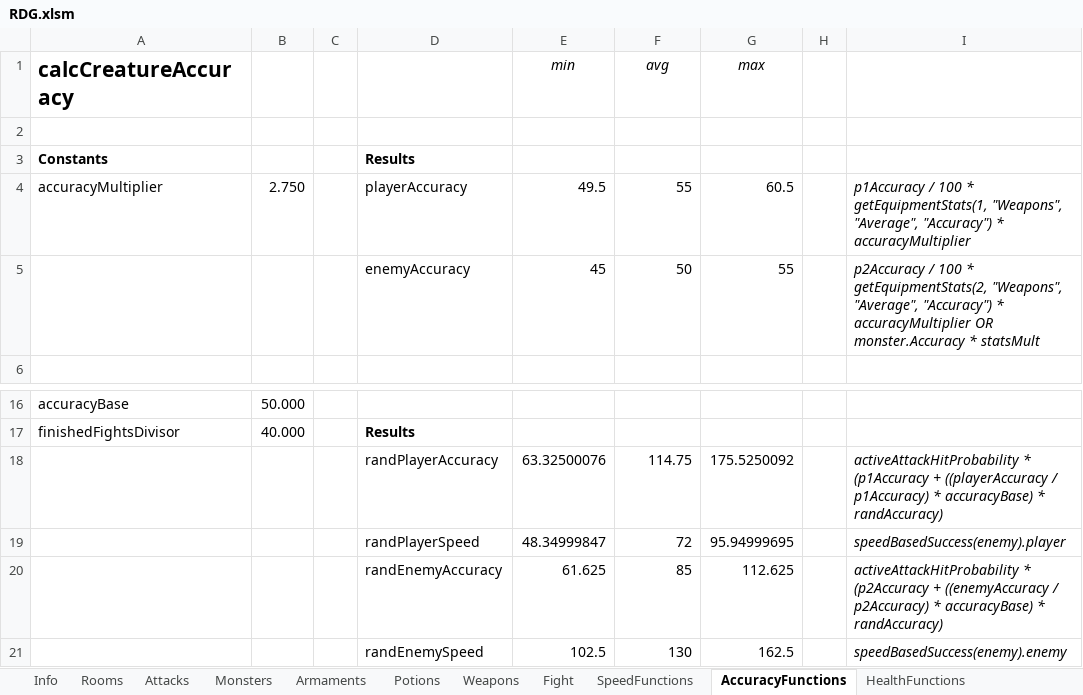
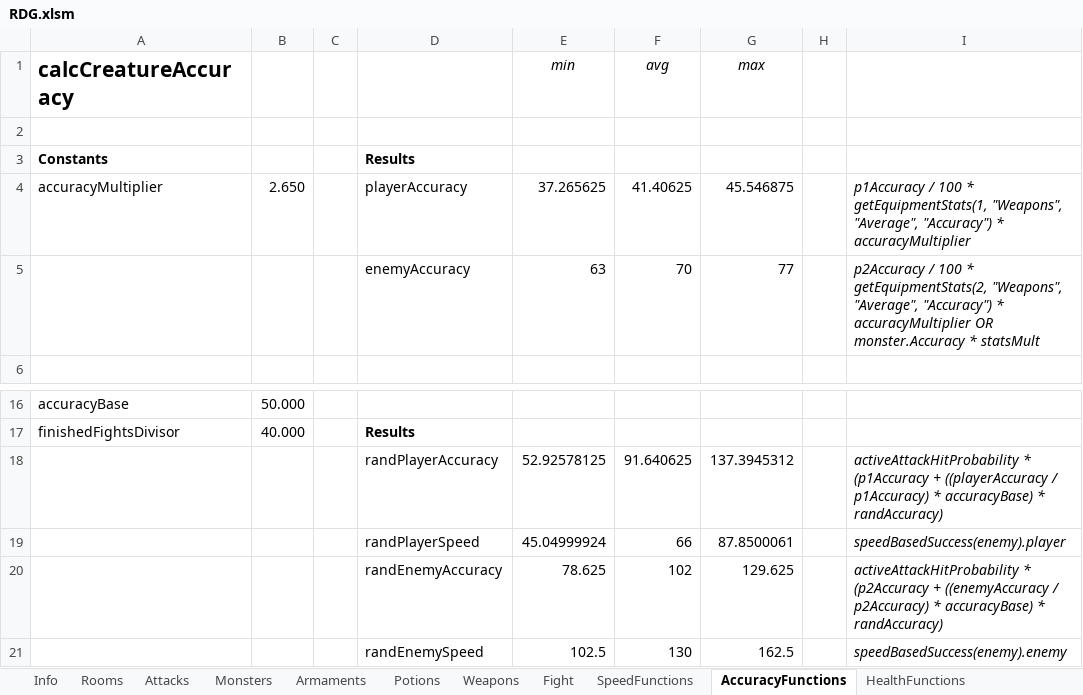
Before and after one commit to DeathTheFreaky/RDG, an Excel workbook: RDG/config/RDG.xlsm, sheet AccuracyFunctions, drawn as a sheet; only a part is shown, gaps mark what is left out; values as stored, in another font and other column widths than the file's, no borders; charts and pictures not drawn; removed rows and columns are numbered as before the commit, all else as after; the diff names each change by its address in the sheet, - before the commit and + after, or states it on an @@ line.

Commit message:
made bigger accuracy difference between onehand and twohand weapons

```diff
--- a/RDG/config/RDG.xlsm (sheet AccuracyFunctions)
+++ b/RDG/config/RDG.xlsm (sheet AccuracyFunctions)
-B4: 2.750
+B4: 2.650
-E4 (min): 49.5
+E4 (min): 37.265625
-F4 (avg): 55
+F4 (avg): 41.40625
-G4 (max): 60.5
+G4 (max): 45.546875
-row 5:  |  |  | enemyAccuracy | 45 | 50 | 55 |  | p2Accuracy / 100 * getEquipmentStats(2, "Weapons", "Average", "Accuracy") * accuracyMultiplier OR monster.Accuracy * statsMult
+row 5:  |  |  | enemyAccuracy | 63 | 70 | 77 |  | p2Accuracy / 100 * getEquipmentStats(2, "Weapons", "Average", "Accuracy") * accuracyMultiplier OR monster.Accuracy * statsMult
-row 18:  |  |  | randPlayerAccuracy | 63.32500076 | 114.75 | 175.5250092 |  | activeAttackHitProbability * (p1Accuracy + ((playerAccuracy / p1Accuracy) * accuracyBase) * randAccuracy)
-row 19:  |  |  | randPlayerSpeed | 48.34999847 | 72 | 95.94999695 |  | speedBasedSuccess(enemy).player
-row 20:  |  |  | randEnemyAccuracy | 61.625 | 85 | 112.625 |  | activeAttackHitProbability * (p2Accuracy + ((enemyAccuracy / p2Accuracy) * accuracyBase) * randAccuracy)
+row 18:  |  |  | randPlayerAccuracy | 52.92578125 | 91.640625 | 137.3945312 |  | activeAttackHitProbability * (p1Accuracy + ((playerAccuracy / p1Accuracy) * accuracyBase) * randAccuracy)
+row 19:  |  |  | randPlayerSpeed | 45.04999924 | 66 | 87.8500061 |  | speedBasedSuccess(enemy).player
+row 20:  |  |  | randEnemyAccuracy | 78.625 | 102 | 129.625 |  | activeAttackHitProbability * (p2Accuracy + ((enemyAccuracy / p2Accuracy) * accuracyBase) * randAccuracy)
```
Also changed, not shown: sheet SpeedFunctions, sheet Weapons, sheet Monsters, charts or pictures, 3 other files.
